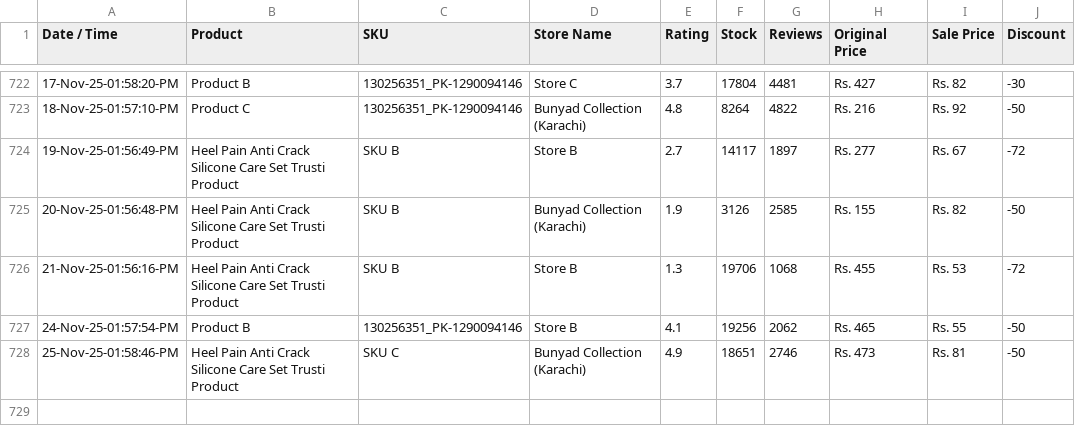
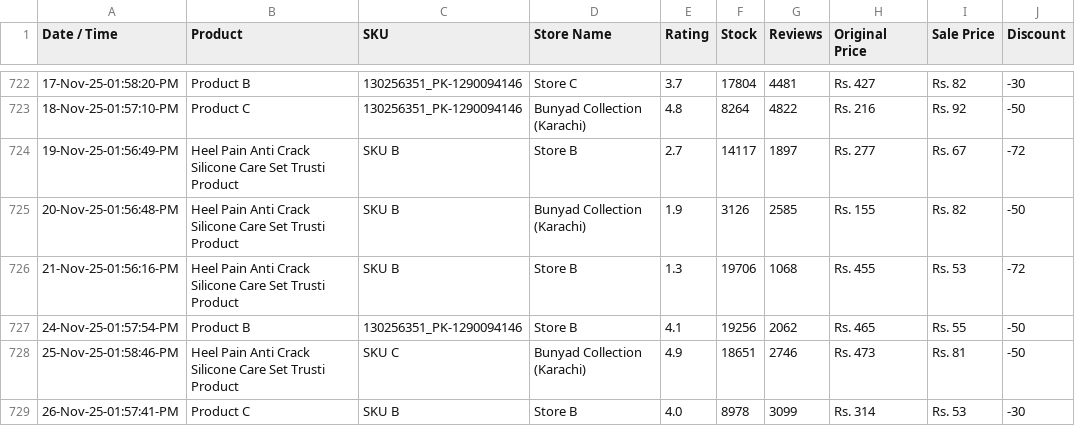
Before and after one commit to shafqatjan/amp-actionable-emails, a CSV file: data.csv, drawn as a sheet; only a part is shown, gaps mark what is left out; the diff names each change by its address in the sheet, - before the commit and + after, or states it on an @@ line.

Commit message:
26-Nov-25-01:57:41:PM

```diff
--- a/data.csv
+++ b/data.csv
+row 729: 26-Nov-25-01:57:41-PM | Product C | SKU B | Store B | 4.0 | 8978 | 3099 | Rs. 314 | Rs. 53 | -30
```
